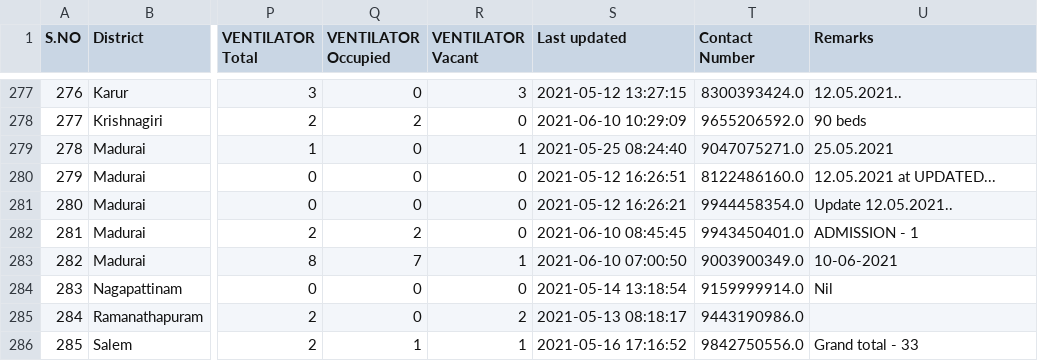
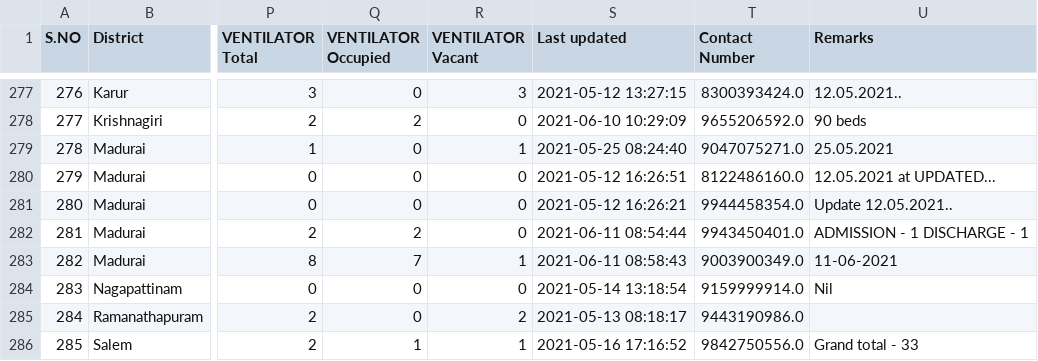
Before and after one commit to stopcoronatn/stopcoronatn.github.io, a CSV file: data/beds.csv, drawn as a sheet; only a part is shown, gaps mark what is left out; the diff covers the shown part only; the diff names each change by its address in the sheet, - before the commit and + after, or states it on an @@ line.

```diff
--- a/data/beds.csv
+++ b/data/beds.csv
-S282 (Last updated): 2021-06-10 08:45:45
+S282 (Last updated): 2021-06-11 08:54:44
-U282 (Remarks): ADMISSION - 1
+U282 (Remarks): ADMISSION - 1 DISCHARGE - 1
-S283 (Last updated): 2021-06-10 07:00:50
+S283 (Last updated): 2021-06-11 08:58:43
-U283 (Remarks): 10-06-2021
+U283 (Remarks): 11-06-2021
```
Also changed, not shown: 106 edited cells elsewhere in this file.
